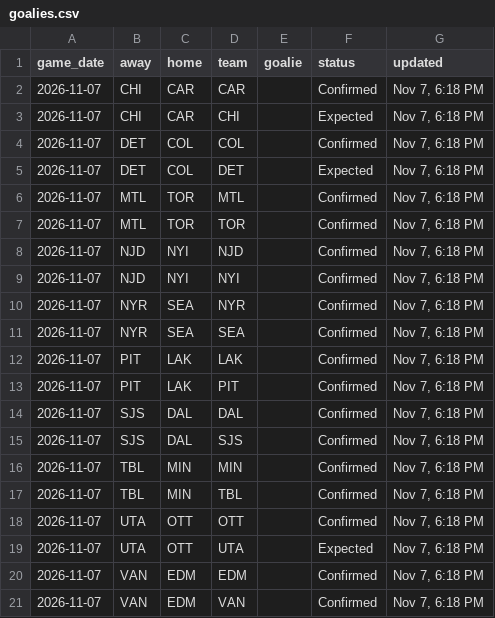
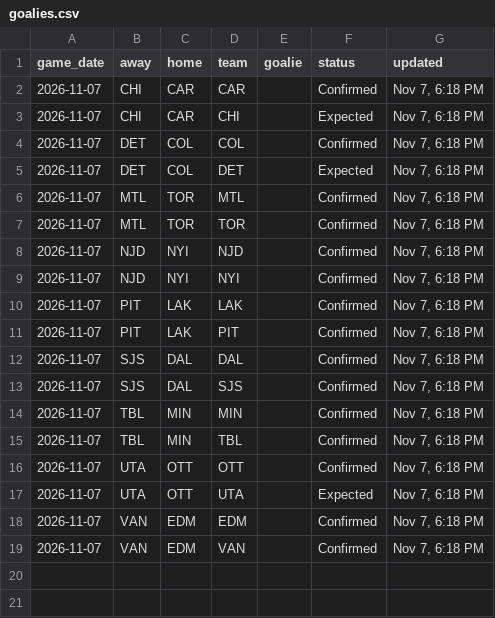
Before and after one commit to marekdoucet/pool-survivor, a CSV file: data/goalies.csv, drawn as a sheet; the diff names each change by its address in the sheet, - before the commit and + after, or states it on an @@ line.

```diff
--- a/data/goalies.csv
+++ b/data/goalies.csv
-row 10: 2026-11-07 | NYR | SEA | NYR |  | Confirmed | Nov 7, 6:18 PM
-row 11: 2026-11-07 | NYR | SEA | SEA |  | Confirmed | Nov 7, 6:18 PM
```
Also changed, not shown: data/injuries.csv, data/schedule.csv, 3 other files.
